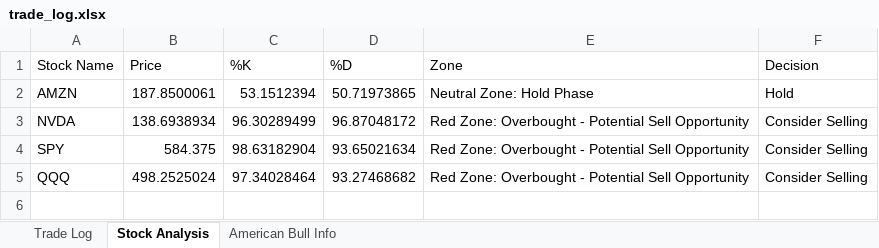
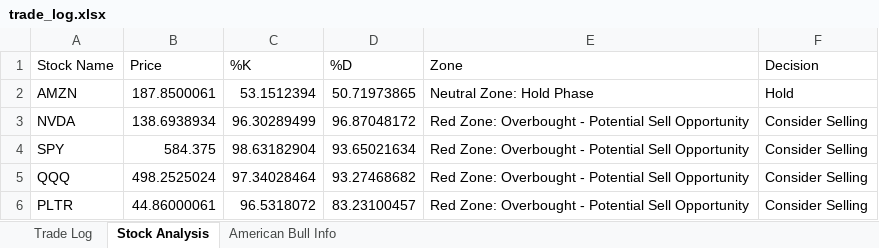
Before and after one commit to SumayKalra/StockBot, an Excel workbook: backend/trade_log.xlsx, sheet Stock Analysis, drawn as a sheet; values as stored, in another font and other column widths than the file's, no borders; the diff names each change by its address in the sheet, - before the commit and + after, or states it on an @@ line.

```diff
--- a/backend/trade_log.xlsx (sheet Stock Analysis)
+++ b/backend/trade_log.xlsx (sheet Stock Analysis)
+row 6: PLTR | 44.86000061 | 96.5318072 | 83.23100457 | Red Zone: Overbought - Potential Sell Opportunity | Consider Selling
```
Also changed, not shown: sheet American Bull Info, 8 other files.
